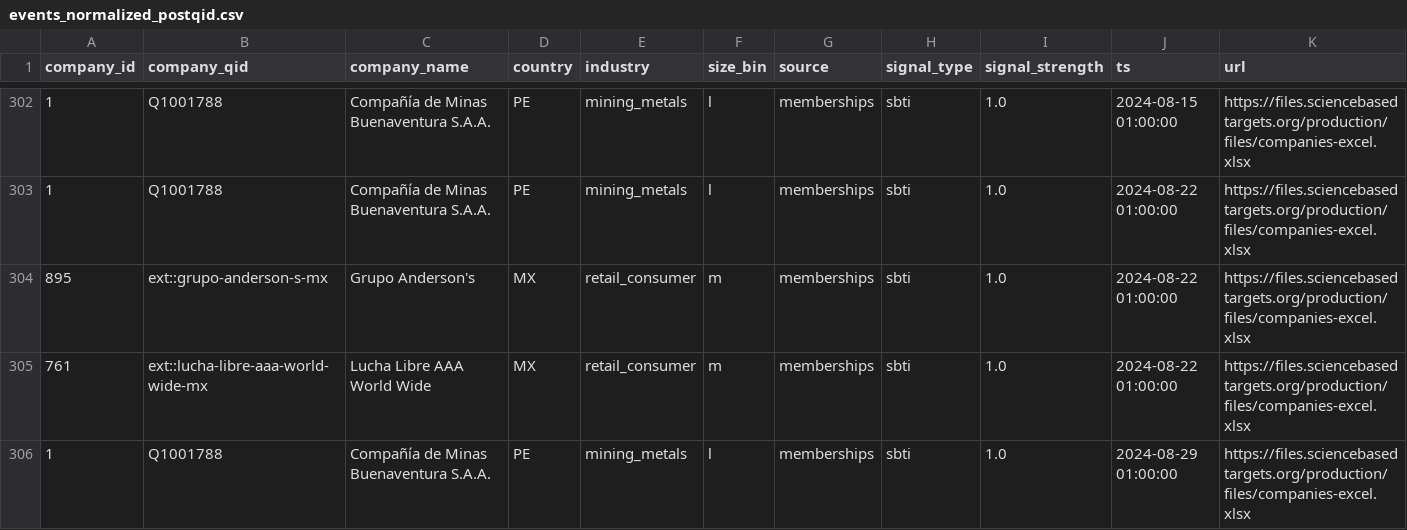
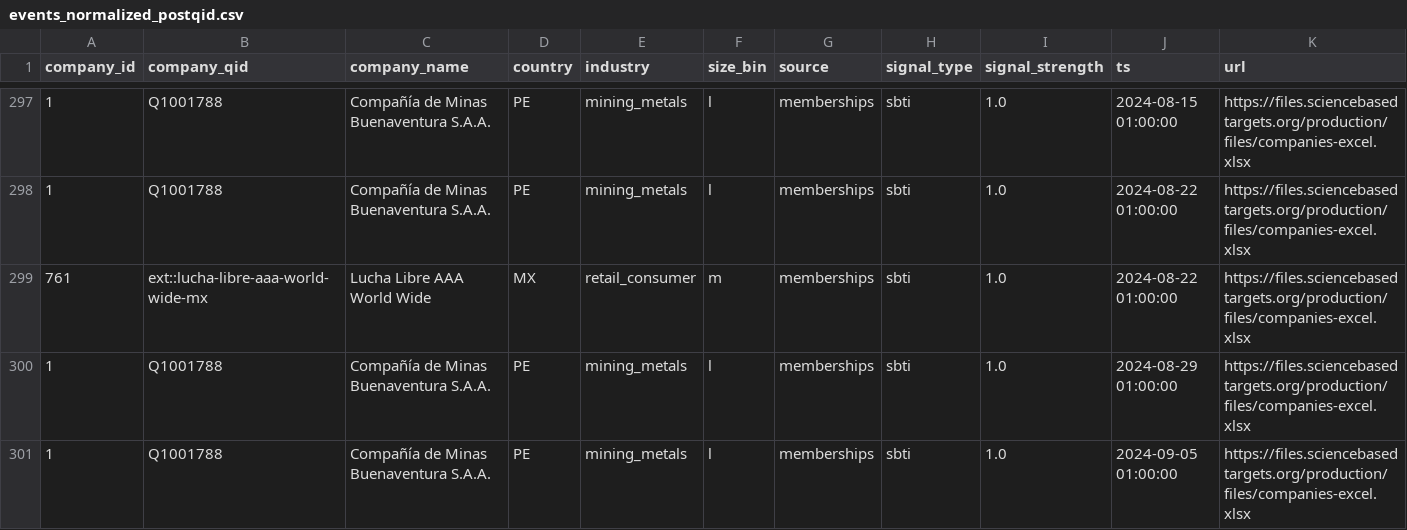
Before and after one commit to manuelemergenteanalytics/climate_tech_report_2025, a CSV file: data/processed/events_normalized_postqid.csv, drawn as a sheet; only a part is shown, gaps mark what is left out; the shorter side is filled out with more unchanged rows; rows hold the shown columns only; the diff covers the shown part only; the diff names each change by its address in the sheet, - before the commit and + after, or states it on an @@ line.

```diff
--- a/data/processed/events_normalized_postqid.csv
+++ b/data/processed/events_normalized_postqid.csv
-row 304: 895 | ext::grupo-anderson-s-mx | Grupo Anderson's | MX | retail_consumer | m | memberships | sbti | 1.0 | 2024-08-22 01:00:00 | https://files.sciencebasedtargets.org/production/files/companies-excel.xlsx
```
Also changed, not shown: 10 removed rows elsewhere in this file, data/processed/events_normalized_precleanup.csv, 11 other files.
